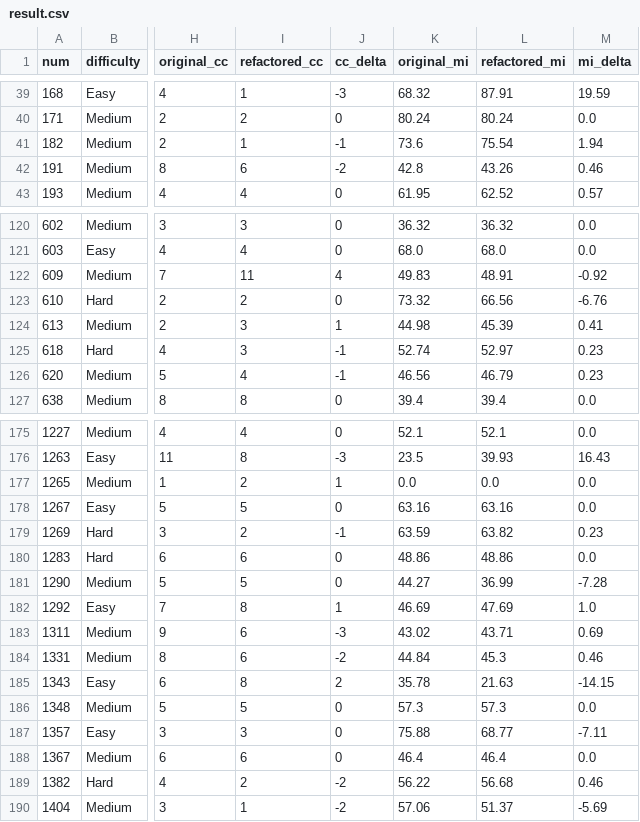
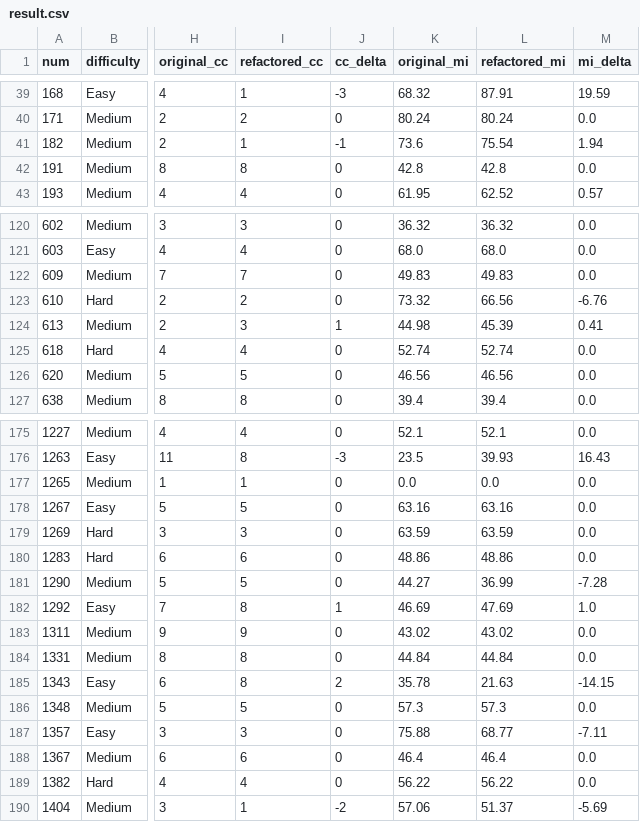
Before and after one commit to horizon-ai-code/horizon-code, a CSV file: benchmark/results/multi/result.csv, drawn as a sheet; only a part is shown, gaps mark what is left out; the diff covers the shown part only; the diff names each change by its address in the sheet, - before the commit and + after, or states it on an @@ line.

Commit message:
fix: zero out CC/MI for ABORT_STRATEGY and NO_CHANGE entries
Bug: _run_multi_entry previously stored wrong refactored_cc for
ABORT entries in batch JSONs. CSR/BER were recomputed fresh from
final_code but CC/MI were read from stale JSON values.

Fix:
- Patched 12 batch JSONs (81 ABORT + 7 NO_CHANGE entries)
- Added guard in cmd_report (benchmark line ~787): exit_status
  ABORT_STRATEGY/NO_CHANGE forces refa_cc=orig_cc, cc_delta=0
- Same guard in cmd_aggregate (benchmark line ~318)
- Regenerated both result.csv files

Multi avg CC Δ: -0.30 → -0.19 (ABORT entries now correctly 0)
SUCCESS-only views unaffected. Single CC Δ unchanged at -0.03.

```diff
--- a/benchmark/results/multi/result.csv
+++ b/benchmark/results/multi/result.csv
-I42 (refactored_cc): 6
+I42 (refactored_cc): 8
-J42 (cc_delta): -2
+J42 (cc_delta): 0
-L42 (refactored_mi): 43.26
+L42 (refactored_mi): 42.8
-M42 (mi_delta): 0.46
+M42 (mi_delta): 0.0
-I122 (refactored_cc): 11
+I122 (refactored_cc): 7
-J122 (cc_delta): 4
+J122 (cc_delta): 0
-L122 (refactored_mi): 48.91
+L122 (refactored_mi): 49.83
-M122 (mi_delta): -0.92
+M122 (mi_delta): 0.0
-I125 (refactored_cc): 3
+I125 (refactored_cc): 4
-J125:J126 (cc_delta): -1
+J125:J126 (cc_delta): 0
-L125 (refactored_mi): 52.97
+L125 (refactored_mi): 52.74
-M125:M126 (mi_delta): 0.23
+M125:M126 (mi_delta): 0.0
-I126 (refactored_cc): 4
+I126 (refactored_cc): 5
-L126 (refactored_mi): 46.79
+L126 (refactored_mi): 46.56
-I177 (refactored_cc): 2
+I177 (refactored_cc): 1
-J177 (cc_delta): 1
+J177 (cc_delta): 0
-I179 (refactored_cc): 2
+I179 (refactored_cc): 3
-J179 (cc_delta): -1
+J179 (cc_delta): 0
-L179 (refactored_mi): 63.82
+L179 (refactored_mi): 63.59
-M179 (mi_delta): 0.23
+M179 (mi_delta): 0.0
-I183 (refactored_cc): 6
+I183 (refactored_cc): 9
-J183 (cc_delta): -3
+J183 (cc_delta): 0
-L183 (refactored_mi): 43.71
+L183 (refactored_mi): 43.02
-M183 (mi_delta): 0.69
+M183 (mi_delta): 0.0
-I184 (refactored_cc): 6
+I184 (refactored_cc): 8
-J184 (cc_delta): -2
+J184 (cc_delta): 0
-L184 (refactored_mi): 45.3
+L184 (refactored_mi): 44.84
-M184 (mi_delta): 0.46
+M184 (mi_delta): 0.0
-I189 (refactored_cc): 2
+I189 (refactored_cc): 4
-J189 (cc_delta): -2
+J189 (cc_delta): 0
-L189 (refactored_mi): 56.68
+L189 (refactored_mi): 56.22
-M189 (mi_delta): 0.46
+M189 (mi_delta): 0.0
```
Also changed, not shown: 132 edited cells elsewhere in this file, benchmark/results/single/result.csv, 9 other files.
